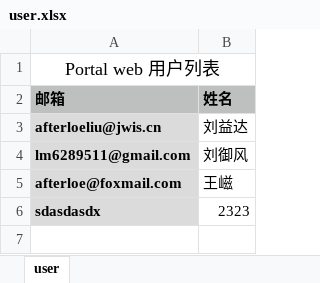
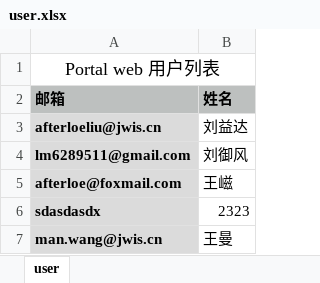
Before and after one commit to afterloe/cynomy_portal_server, an Excel workbook: doc/user.xlsx, sheet user, drawn as a sheet; values as stored, in another font and other column widths than the file's, no borders; the diff names each change by its address in the sheet, - before the commit and + after, or states it on an @@ line.

```diff
--- a/doc/user.xlsx (sheet user)
+++ b/doc/user.xlsx (sheet user)
+row 7: man.wang@jwis.cn | 王曼
```
Also changed, not shown: 9 other files.
